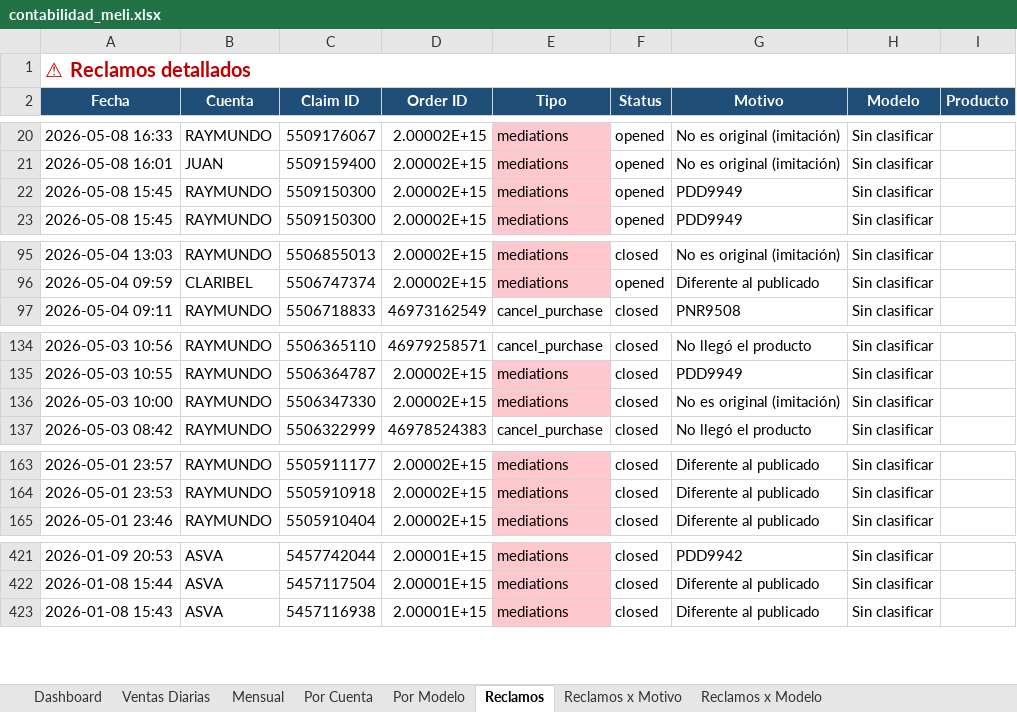
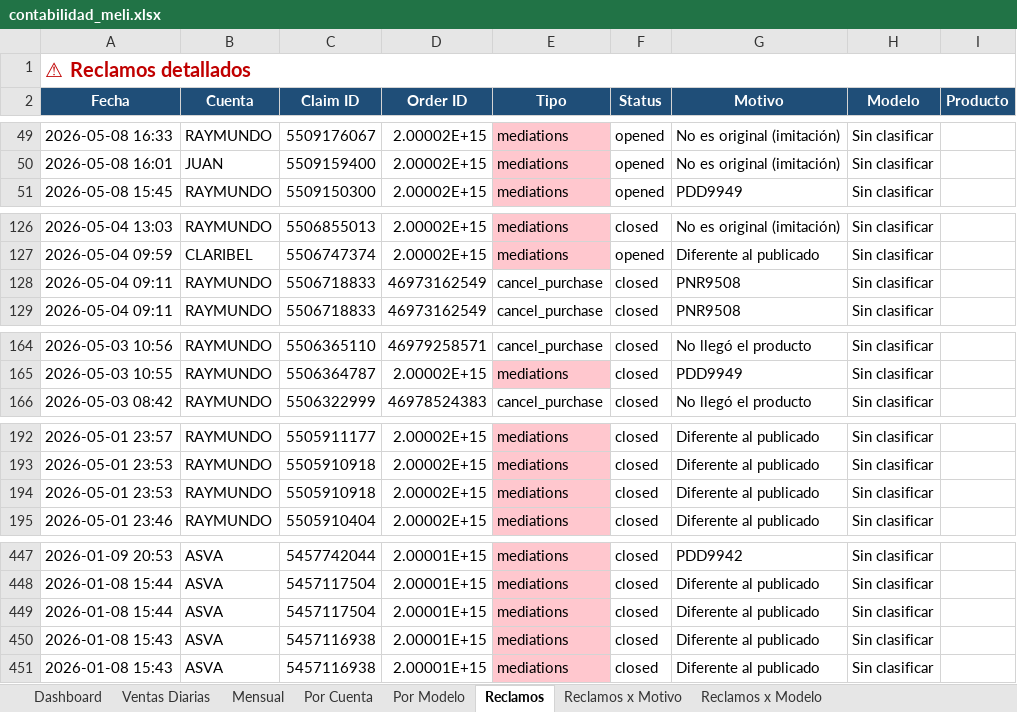
Before and after one commit to kxmwnzbzhn-spec/meli-autoresponder, an Excel workbook: contabilidad_meli.xlsx, sheet Reclamos, drawn as a sheet; only a part is shown, gaps mark what is left out; values as stored, in another font and other column widths than the file's, no borders; removed rows and columns are numbered as before the commit, all else as after; the diff covers the shown part only; the diff names each change by its address in the sheet, - before the commit and + after, or states it on an @@ line.

```diff
--- a/contabilidad_meli.xlsx (sheet Reclamos)
+++ b/contabilidad_meli.xlsx (sheet Reclamos)
-row 22: 2026-05-08 15:45 | RAYMUNDO | 5509150300 | 2.00002E+15 | mediations | opened | PDD9949 | Sin clasificar
+row 128: 2026-05-04 09:11 | RAYMUNDO | 5506718833 | 46973162549 | cancel_purchase | closed | PNR9508 | Sin clasificar
-row 136: 2026-05-03 10:00 | RAYMUNDO | 5506347330 | 2.00002E+15 | mediations | closed | No es original (imitación) | Sin clasificar
+row 194: 2026-05-01 23:53 | RAYMUNDO | 5505910918 | 2.00002E+15 | mediations | closed | Diferente al publicado | Sin clasificar
+row 449: 2026-01-08 15:44 | ASVA | 5457117504 | 2.00001E+15 | mediations | closed | Diferente al publicado | Sin clasificar
+row 450: 2026-01-08 15:43 | ASVA | 5457116938 | 2.00001E+15 | mediations | closed | Diferente al publicado | Sin clasificar
```
Also changed, not shown: 36 added rows, 10 removed rows and 11 edited cells elsewhere in this sheet, sheet Ventas Diarias, sheet Por Modelo, sheet Dashboard, sheet Por Cuenta, sheet Reclamos x Motivo, sheet Mensual, 1 more sheet.
